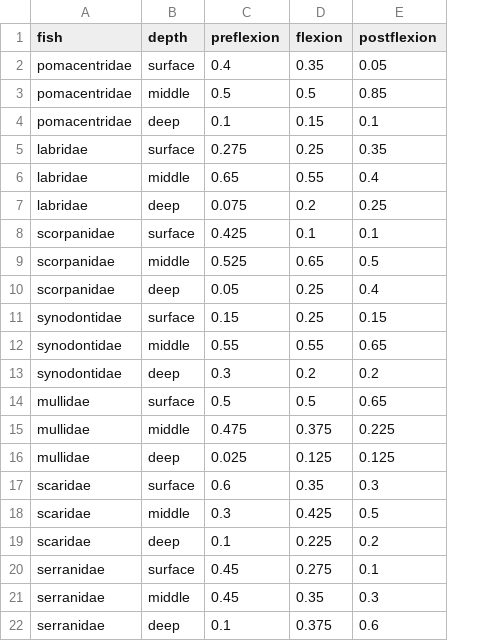
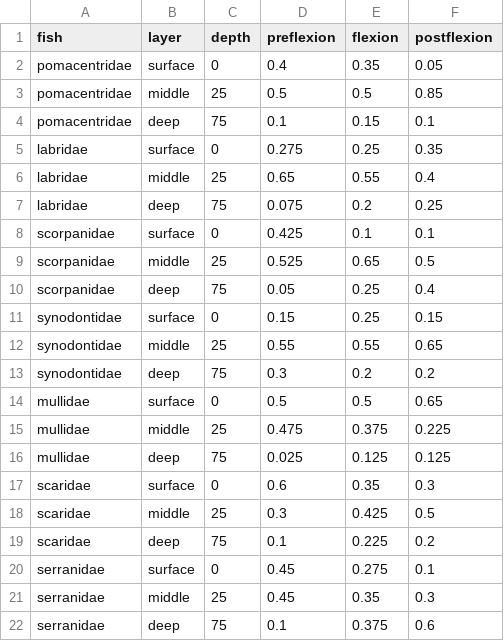
Before and after one commit to iftikhar8/thesis, a CSV file: chapters/theoretical/data/ovm.csv, drawn as a sheet; the diff names each change by its address in the sheet, - before the commit and + after, or states it on an @@ line.

Commit message:
Editing theoretical chapter

```diff
--- a/chapters/theoretical/data/ovm.csv
+++ b/chapters/theoretical/data/ovm.csv
+column C (depth), rows 2-22: 0 | 25 | 75 | 0 | 25 | 75 | 0 | 25 | 75 | 0 | 25 | 75 | 0 | 25 | 75 | 0 | 25 | 75 | 0 | 25 | 75
-B1: depth
+B1: layer
```
Also changed, not shown: 2 other files.
